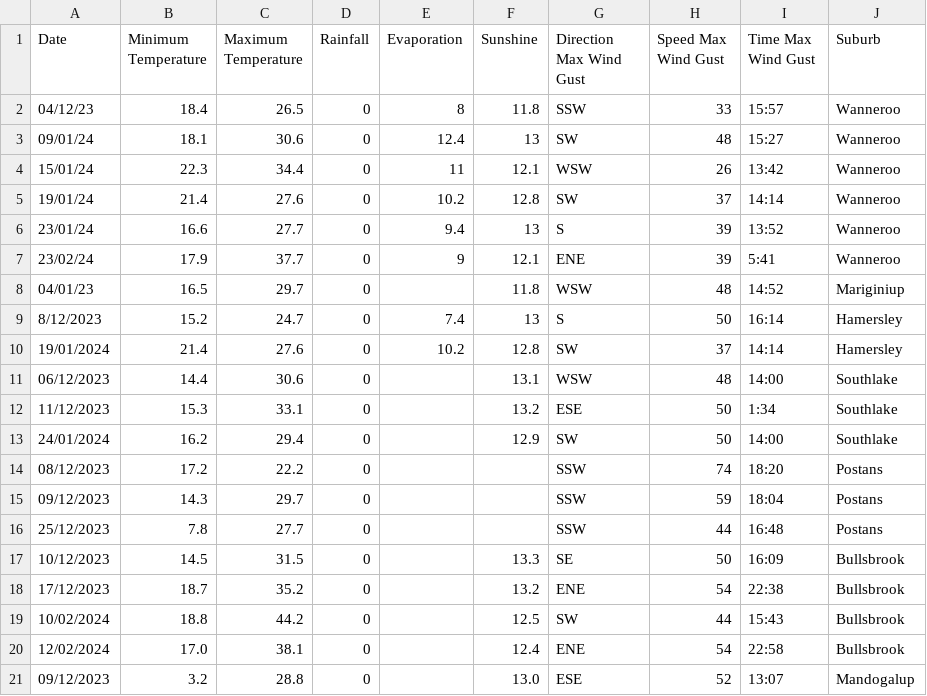
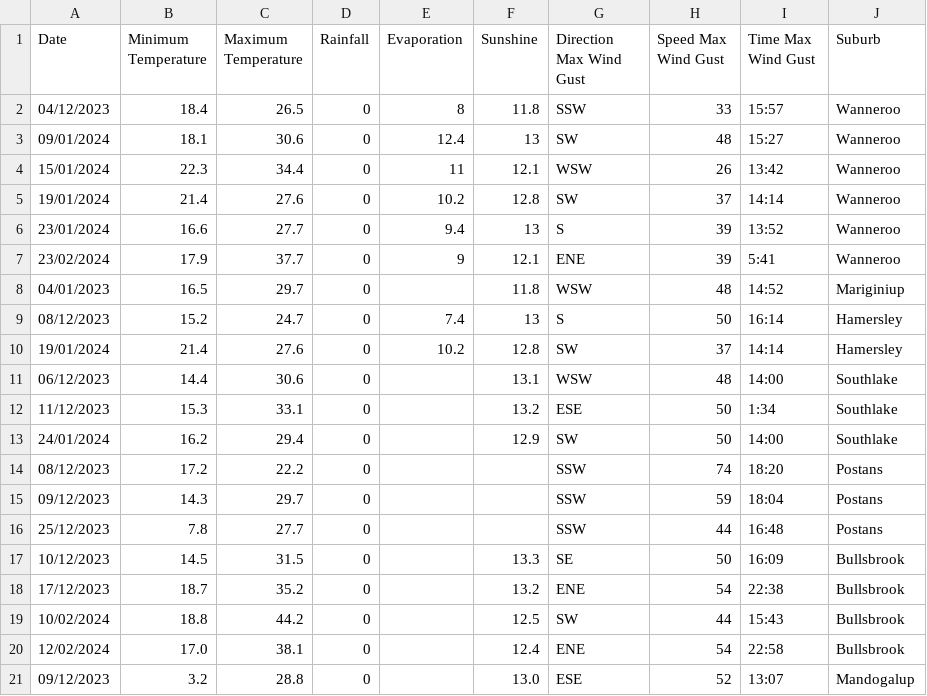
Before and after one commit to mhmdrazn/updated-burnt-areas, a CSV file: Sheet 1 - combined.csv, drawn as a sheet.

Commit message:
Update Sheet 1 - combined.csv

```diff
--- a/Sheet 1 - combined.csv
+++ b/Sheet 1 - combined.csv
@@ -1,10 +1,10 @@
 Date,Minimum Temperature,Maximum Temperature,Rainfall,Evaporation,Sunshine,Direction Max Wind Gust,Speed Max Wind Gust,Time Max Wind Gust,Suburb
-04/12/23,18.4,26.5,0,8,11.8,SSW,33,15:57,Wanneroo
-09/01/24,18.1,30.6,0,12.4,13,SW,48,15:27,Wanneroo
-15/01/24,22.3,34.4,0,11,12.1,WSW,26,13:42,Wanneroo
-19/01/24,21.4,27.6,0,10.2,12.8,SW,37,14:14,Wanneroo
-23/01/24,16.6,27.7,0,9.4,13,S,39,13:52,Wanneroo
-23/02/24,17.9,37.7,0,9,12.1,ENE,39,5:41,Wanneroo
-04/01/23,16.5,29.7,0,,11.8,WSW,48,14:52,Mariginiup
-8/12/2023,15.2,24.7,0,7.4,13,S,50,16:14,Hamersley
+04/12/2023,18.4,26.5,0,8,11.8,SSW,33,15:57,Wanneroo
+09/01/2024,18.1,30.6,0,12.4,13,SW,48,15:27,Wanneroo
+15/01/2024,22.3,34.4,0,11,12.1,WSW,26,13:42,Wanneroo
+19/01/2024,21.4,27.6,0,10.2,12.8,SW,37,14:14,Wanneroo
+23/01/2024,16.6,27.7,0,9.4,13,S,39,13:52,Wanneroo
+23/02/2024,17.9,37.7,0,9,12.1,ENE,39,5:41,Wanneroo
+04/01/2023,16.5,29.7,0,,11.8,WSW,48,14:52,Mariginiup
+08/12/2023,15.2,24.7,0,7.4,13,S,50,16:14,Hamersley
 19/01/2024,21.4,27.6,0,10.2,12.8,SW,37,14:14,Hamersley
```
